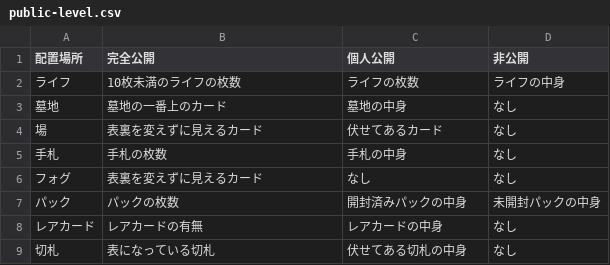
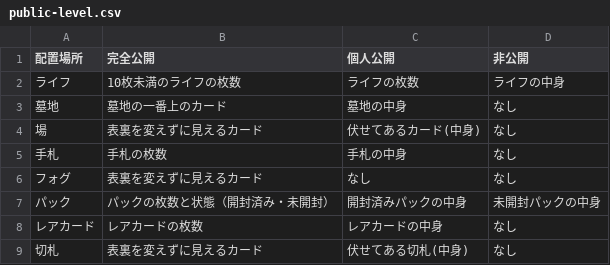
Before and after one commit to BlackPoker/BlackPoker, a CSV file: source/common/public-level.csv, drawn as a sheet.

Commit message:
feat: Add frame data structure definition, associated YAML, and Velocity template, alongside public-level CSV.

```diff
--- a/source/common/public-level.csv
+++ b/source/common/public-level.csv
@@ -3,7 +3,7 @@
 墓地,墓地の一番上のカード,墓地の中身,なし
-場,表裏を変えずに見えるカード,伏せてあるカード,なし
+場,表裏を変えずに見えるカード,伏せてあるカード(中身),なし
 手札,手札の枚数,手札の中身,なし
 フォグ,表裏を変えずに見えるカード,なし,なし
-パック,パックの枚数,開封済みパックの中身,未開封パックの中身
-レアカード,レアカードの有無,レアカードの中身,なし
-切札,表になっている切札,伏せてある切札の中身,なし
+パック,パックの枚数と状態（開封済み・未開封）,開封済みパックの中身,未開封パックの中身
+レアカード,レアカードの枚数,レアカードの中身,なし
+切札,表裏を変えずに見えるカード,伏せてある切札(中身),なし
```
Also changed, not shown: 3 other files.
